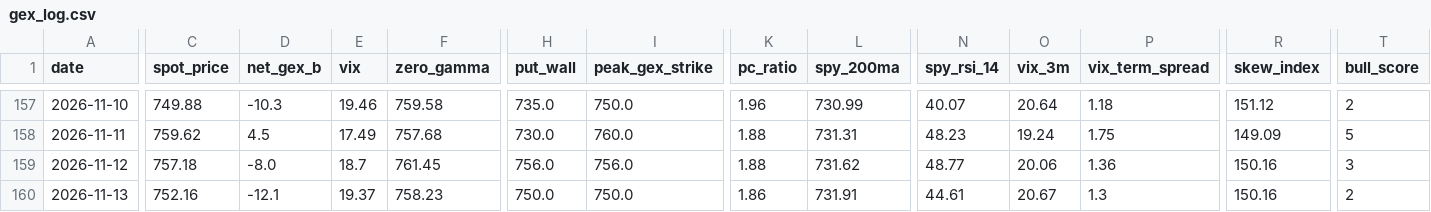
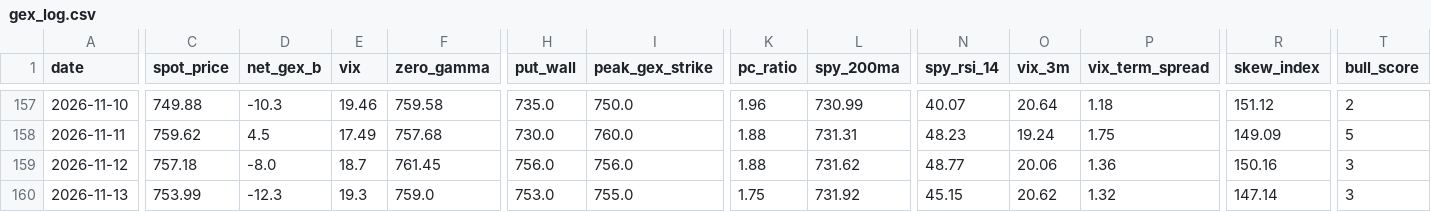
Before and after one commit to one7rade-byte/gex-tracker, a CSV file: gex_log.csv, drawn as a sheet; only a part is shown, gaps mark what is left out; the diff covers the shown part only; the diff names each change by its address in the sheet, - before the commit and + after, or states it on an @@ line.

```diff
--- a/gex_log.csv
+++ b/gex_log.csv
-C160 (spot_price): 752.16
+C160 (spot_price): 753.99
-D160 (net_gex_b): -12.1
+D160 (net_gex_b): -12.3
-E160 (vix): 19.37
+E160 (vix): 19.3
-F160 (zero_gamma): 758.23
+F160 (zero_gamma): 759.0
-H160 (put_wall): 750.0
+H160 (put_wall): 753.0
-I160 (peak_gex_strike): 750.0
+I160 (peak_gex_strike): 755.0
-K160 (pc_ratio): 1.86
+K160 (pc_ratio): 1.75
-L160 (spy_200ma): 731.91
+L160 (spy_200ma): 731.92
-N160 (spy_rsi_14): 44.61
+N160 (spy_rsi_14): 45.15
-O160 (vix_3m): 20.67
+O160 (vix_3m): 20.62
-P160 (vix_term_spread): 1.3
+P160 (vix_term_spread): 1.32
-R160 (skew_index): 150.16
+R160 (skew_index): 147.14
-T160 (bull_score): 2
+T160 (bull_score): 3
```
Also changed, not shown: 17 edited cells elsewhere in this file, regime_log.csv, 2 other files.
